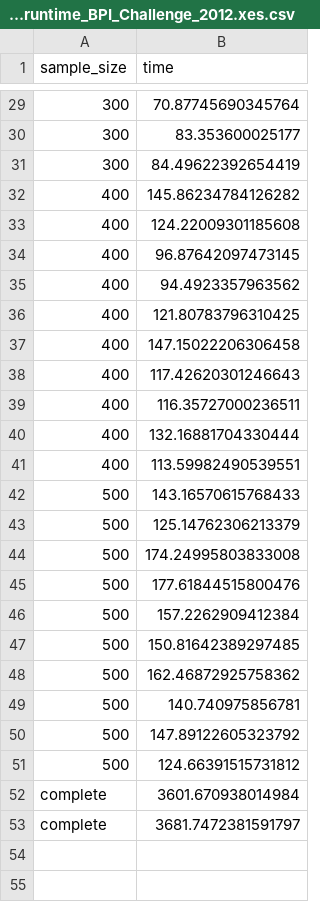
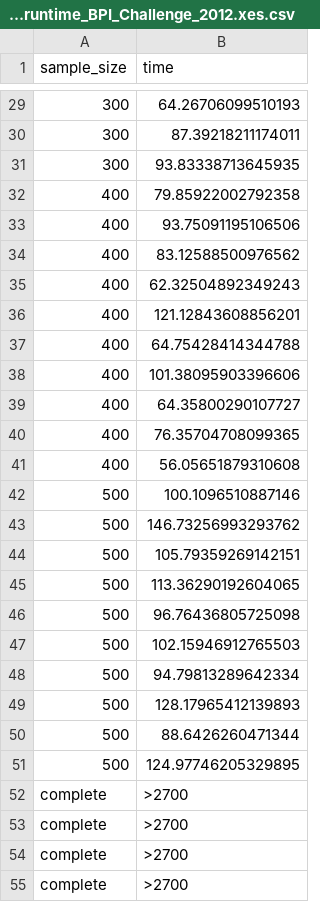
Before and after one commit to xuyou1999/Guided_Conformance_Sampling_Replication, a CSV file: results/alignment_runtime_BPI_Challenge_2012.xes.csv, drawn as a sheet; only a part is shown, gaps mark what is left out; the diff covers the shown part only.

```diff
--- a/results/alignment_runtime_BPI_Challenge_2012.xes.csv
+++ b/results/alignment_runtime_BPI_Challenge_2012.xes.csv
@@ -29,25 +29,27 @@ sample_size;time
-300;70.87745690345764
-300;83.353600025177
-300;84.49622392654419
-400;145.86234784126282
-400;124.22009301185608
-400;96.87642097473145
-400;94.4923357963562
-400;121.80783796310425
-400;147.15022206306458
-400;117.42620301246643
-400;116.35727000236511
-400;132.16881704330444
-400;113.59982490539551
-500;143.16570615768433
-500;125.14762306213379
-500;174.24995803833008
-500;177.61844515800476
-500;157.2262909412384
-500;150.81642389297485
-500;162.46872925758362
-500;140.740975856781
-500;147.89122605323792
-500;124.66391515731812
-complete;3601.670938014984
-complete;3681.7472381591797
+300;64.26706099510193
+300;87.39218211174011
+300;93.83338713645935
+400;79.85922002792358
+400;93.75091195106506
+400;83.12588500976562
+400;62.32504892349243
+400;121.12843608856201
+400;64.75428414344788
+400;101.38095903396606
+400;64.35800290107727
+400;76.35704708099365
+400;56.05651879310608
+500;100.1096510887146
+500;146.73256993293762
+500;105.79359269142151
+500;113.36290192604065
+500;96.76436805725098
+500;102.15946912765503
+500;94.79813289642334
+500;128.17965412139893
+500;88.6426260471344
+500;124.97746205329895
+complete;>2700
+complete;>2700
+complete;>2700
+complete;>2700
```
Also changed, not shown: 6 added rows and 27 edited cells elsewhere in this file, results/fitness_BPI_Challenge_2012.xes.csv, 11 other files.
